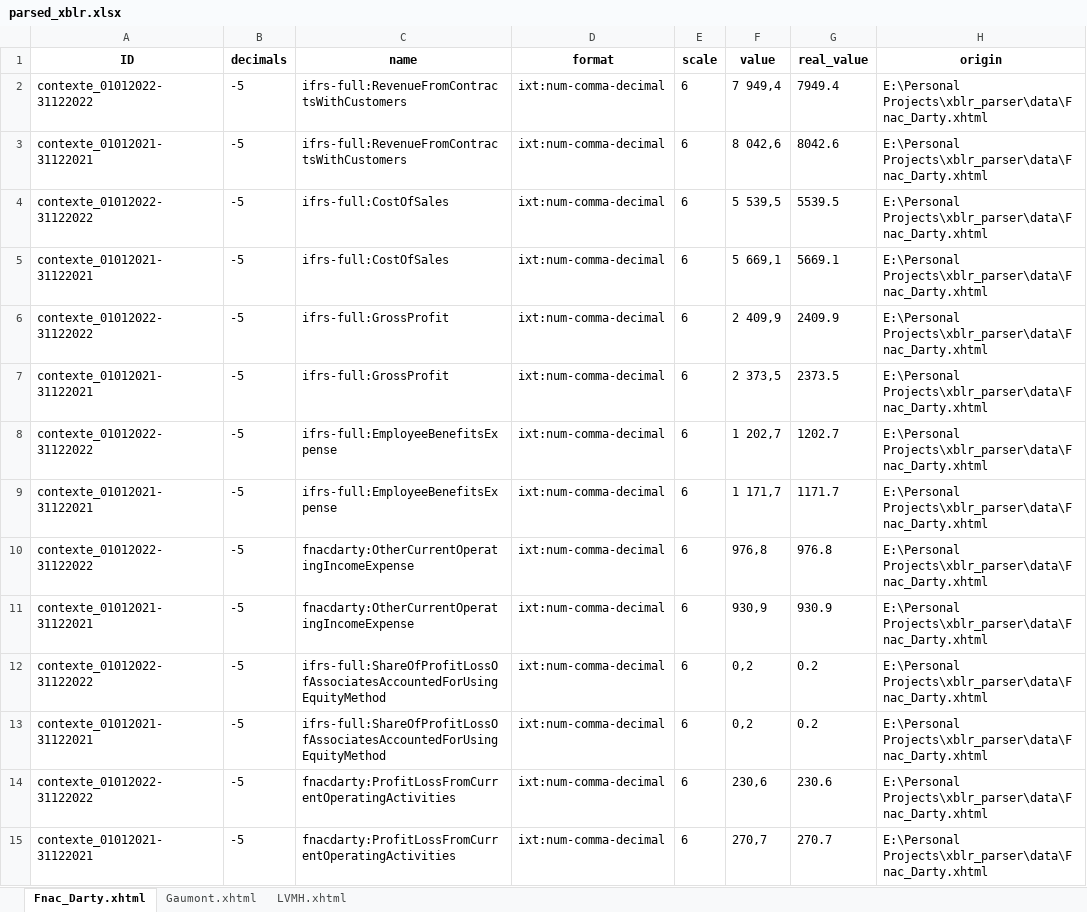
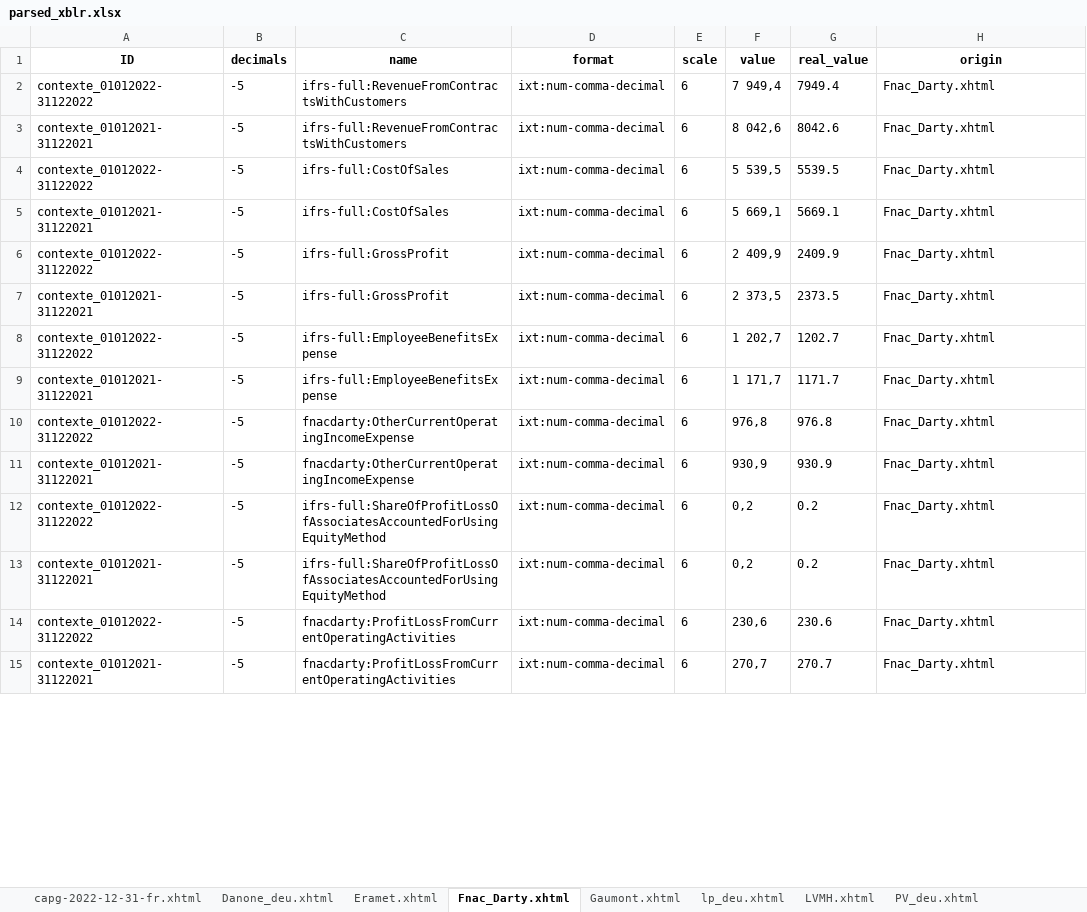
Before and after one commit to gtaing/xbrl_parsing_deu, an Excel workbook: result/parsed_xblr.xlsx, sheet Fnac_Darty.xhtml, drawn as a sheet; only a part is shown; values as stored, in another font and other column widths than the file's, no borders; the diff covers the shown part only; the diff names each change by its address in the sheet, - before the commit and + after, or states it on an @@ line.

```diff
--- a/result/parsed_xblr.xlsx (sheet Fnac_Darty.xhtml)
+++ b/result/parsed_xblr.xlsx (sheet Fnac_Darty.xhtml)
+sheet tab: capg-2022-12-31-fr.xhtml
+sheet tab: Danone_deu.xhtml
+sheet tab: Eramet.xhtml
+sheet tab: lp_deu.xhtml
+sheet tab: PV_deu.xhtml
-H2:H15 (origin): E:\Personal Projects\xblr_parser\data\Fnac_Darty.xhtml
+H2:H15 (origin): Fnac_Darty.xhtml
```
Also changed, not shown: 292 edited cells elsewhere in this sheet, sheet LVMH.xhtml, sheet Gaumont.xhtml, 3 other files.
